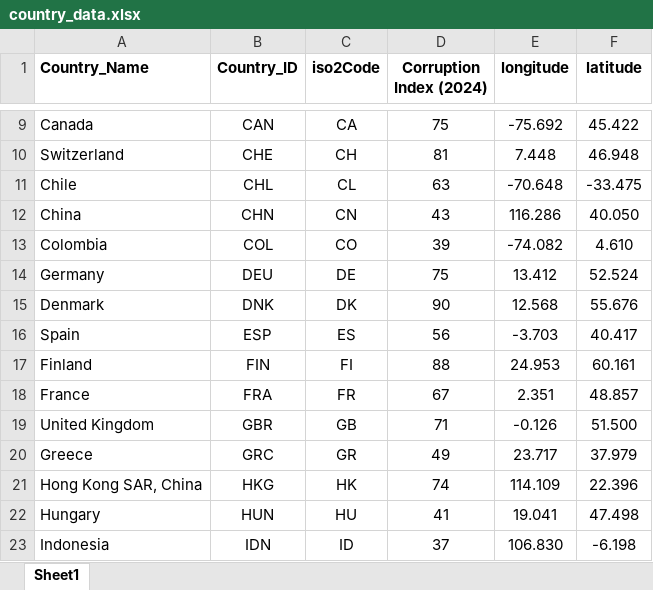
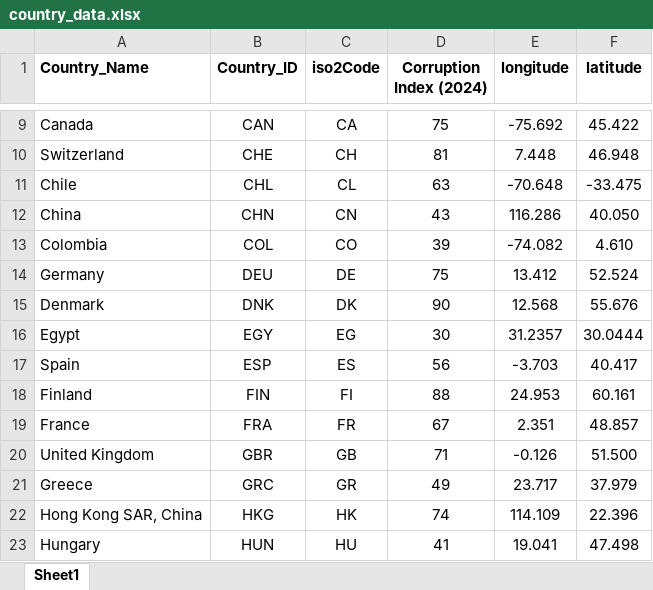
Before and after one commit to EliFebres/AI-Country-Risk-Dashboard, an Excel workbook: backend/data/country_data.xlsx, sheet Sheet1, drawn as a sheet; only a part is shown, gaps mark what is left out; the shorter side is filled out with more unchanged rows; values as stored, in another font and other column widths than the file's, no borders; the diff names each change by its address in the sheet, - before the commit and + after, or states it on an @@ line.

Commit message:
Added Egypt to List of Countries

```diff
--- a/backend/data/country_data.xlsx (sheet Sheet1)
+++ b/backend/data/country_data.xlsx (sheet Sheet1)
+row 16: Egypt | EGY | EG | 30 | 31.2357 | 30.0444
```
